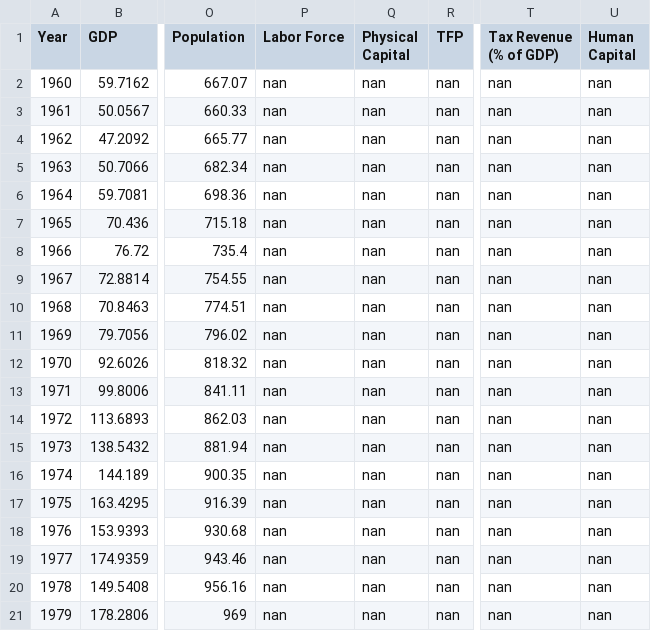
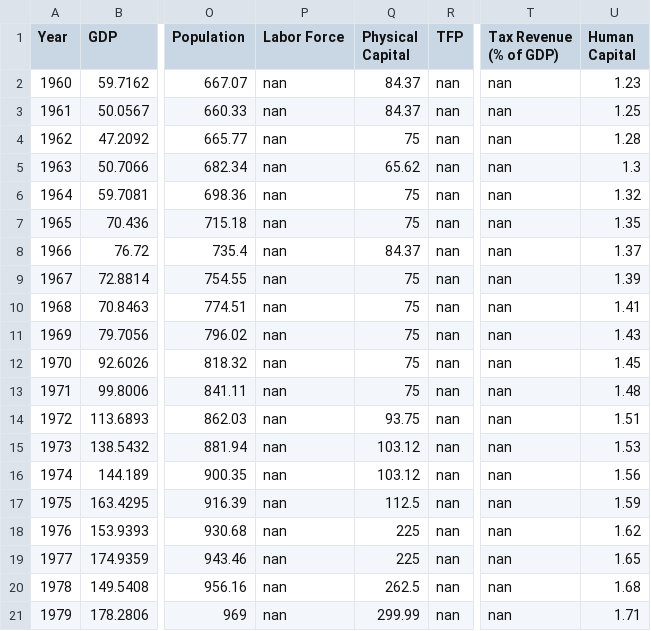
Before and after one commit to fernando-duarte/china-data, a CSV file: output/china_data_processed.csv, drawn as a sheet; only a part is shown, gaps mark what is left out; the diff covers the shown part only; the diff names each change by its address in the sheet, - before the commit and + after, or states it on an @@ line.

Commit message:
output file restored from when pwt website not down

```diff
--- a/output/china_data_processed.csv
+++ b/output/china_data_processed.csv
-Q2:Q3 (Physical Capital): nan
+Q2:Q3 (Physical Capital): 84.37
-U2 (Human Capital): nan
+U2 (Human Capital): 1.23
-U3 (Human Capital): nan
+U3 (Human Capital): 1.25
-Q4 (Physical Capital): nan
+Q4 (Physical Capital): 75
-U4 (Human Capital): nan
+U4 (Human Capital): 1.28
-Q5 (Physical Capital): nan
+Q5 (Physical Capital): 65.62
-U5 (Human Capital): nan
+U5 (Human Capital): 1.3
-Q6:Q7 (Physical Capital): nan
+Q6:Q7 (Physical Capital): 75
-U6 (Human Capital): nan
+U6 (Human Capital): 1.32
-U7 (Human Capital): nan
+U7 (Human Capital): 1.35
-Q8 (Physical Capital): nan
+Q8 (Physical Capital): 84.37
-U8 (Human Capital): nan
+U8 (Human Capital): 1.37
-Q9:Q13 (Physical Capital): nan
+Q9:Q13 (Physical Capital): 75
-U9 (Human Capital): nan
+U9 (Human Capital): 1.39
-U10 (Human Capital): nan
+U10 (Human Capital): 1.41
-U11 (Human Capital): nan
+U11 (Human Capital): 1.43
-U12 (Human Capital): nan
+U12 (Human Capital): 1.45
-U13 (Human Capital): nan
+U13 (Human Capital): 1.48
-Q14 (Physical Capital): nan
+Q14 (Physical Capital): 93.75
-U14 (Human Capital): nan
+U14 (Human Capital): 1.51
-Q15:Q16 (Physical Capital): nan
+Q15:Q16 (Physical Capital): 103.12
-U15 (Human Capital): nan
+U15 (Human Capital): 1.53
-U16 (Human Capital): nan
+U16 (Human Capital): 1.56
-Q17 (Physical Capital): nan
+Q17 (Physical Capital): 112.5
-U17 (Human Capital): nan
+U17 (Human Capital): 1.59
-Q18:Q19 (Physical Capital): nan
+Q18:Q19 (Physical Capital): 225
-U18 (Human Capital): nan
+U18 (Human Capital): 1.62
-U19 (Human Capital): nan
+U19 (Human Capital): 1.65
-Q20 (Physical Capital): nan
+Q20 (Physical Capital): 262.5
-U20 (Human Capital): nan
+U20 (Human Capital): 1.68
-Q21 (Physical Capital): nan
+Q21 (Physical Capital): 299.99
-U21 (Human Capital): nan
+U21 (Human Capital): 1.71
```
Also changed, not shown: 128 edited cells elsewhere in this file.
